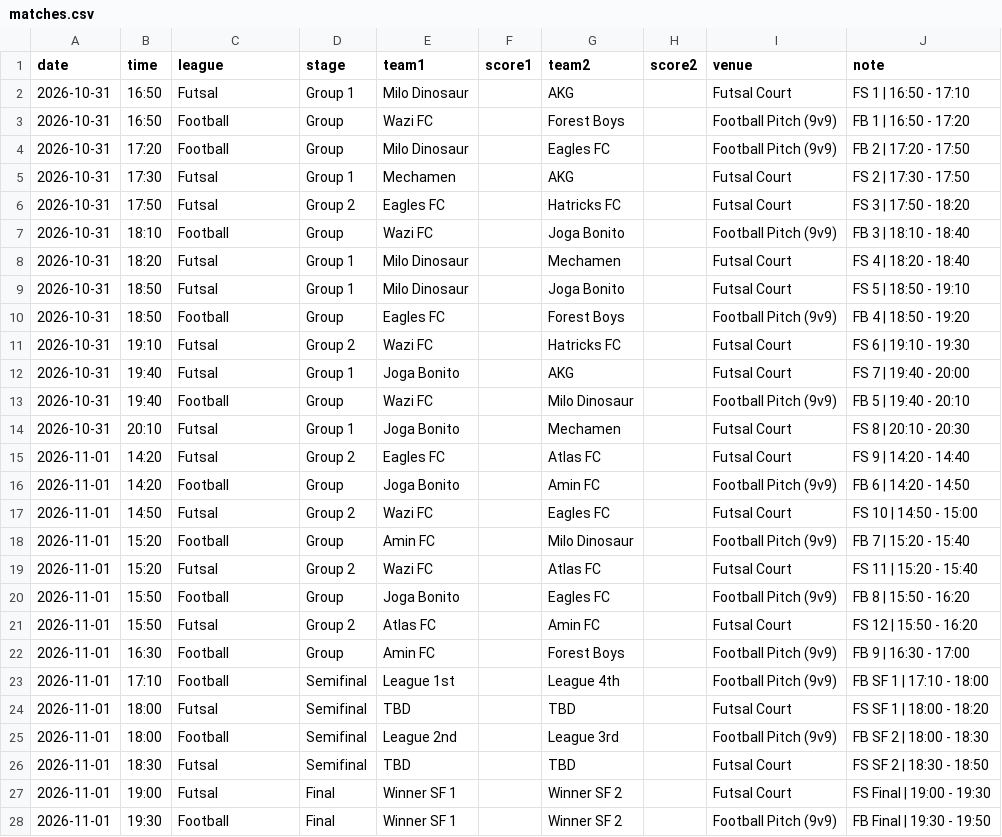
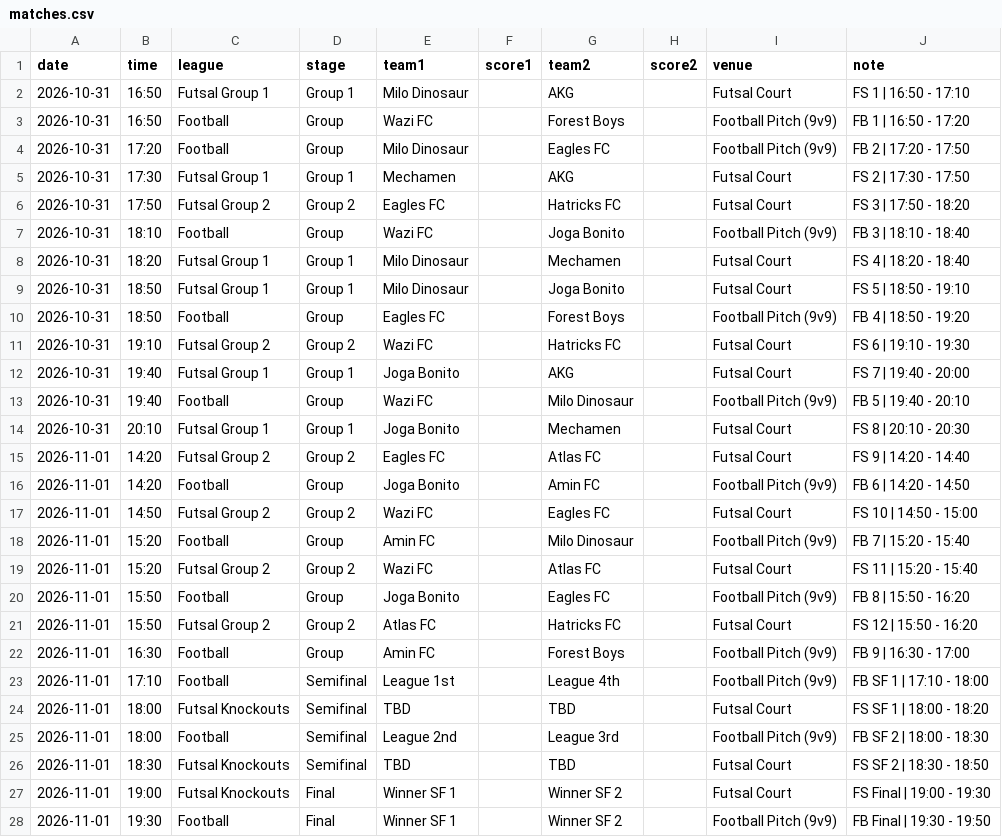
Before and after one commit to mo7ammedamin/Charity-Tournamnet-Scores-Website, a CSV file: matches.csv, drawn as a sheet.

```diff
--- a/matches.csv
+++ b/matches.csv
@@ -1,28 +1,28 @@
 date,time,league,stage,team1,score1,team2,score2,venue,note
-2026-10-31,16:50,Futsal,Group 1,Milo Dinosaur,,AKG,,Futsal Court,FS 1 | 16:50 - 17:10
+2026-10-31,16:50,Futsal Group 1,Group 1,Milo Dinosaur,,AKG,,Futsal Court,FS 1 | 16:50 - 17:10
 2026-10-31,16:50,Football,Group,Wazi FC,,Forest Boys,,Football Pitch (9v9),FB 1 | 16:50 - 17:20
 2026-10-31,17:20,Football,Group,Milo Dinosaur,,Eagles FC,,Football Pitch (9v9),FB 2 | 17:20 - 17:50
-2026-10-31,17:30,Futsal,Group 1,Mechamen,,AKG,,Futsal Court,FS 2 | 17:30 - 17:50
-2026-10-31,17:50,Futsal,Group 2,Eagles FC,,Hatricks FC,,Futsal Court,FS 3 | 17:50 - 18:20
+2026-10-31,17:30,Futsal Group 1,Group 1,Mechamen,,AKG,,Futsal Court,FS 2 | 17:30 - 17:50
+2026-10-31,17:50,Futsal Group 2,Group 2,Eagles FC,,Hatricks FC,,Futsal Court,FS 3 | 17:50 - 18:20
 2026-10-31,18:10,Football,Group,Wazi FC,,Joga Bonito,,Football Pitch (9v9),FB 3 | 18:10 - 18:40
-2026-10-31,18:20,Futsal,Group 1,Milo Dinosaur,,Mechamen,,Futsal Court,FS 4 | 18:20 - 18:40
-2026-10-31,18:50,Futsal,Group 1,Milo Dinosaur,,Joga Bonito,,Futsal Court,FS 5 | 18:50 - 19:10
+2026-10-31,18:20,Futsal Group 1,Group 1,Milo Dinosaur,,Mechamen,,Futsal Court,FS 4 | 18:20 - 18:40
+2026-10-31,18:50,Futsal Group 1,Group 1,Milo Dinosaur,,Joga Bonito,,Futsal Court,FS 5 | 18:50 - 19:10
 2026-10-31,18:50,Football,Group,Eagles FC,,Forest Boys,,Football Pitch (9v9),FB 4 | 18:50 - 19:20
-2026-10-31,19:10,Futsal,Group 2,Wazi FC,,Hatricks FC,,Futsal Court,FS 6 | 19:10 - 19:30
-2026-10-31,19:40,Futsal,Group 1,Joga Bonito,,AKG,,Futsal Court,FS 7 | 19:40 - 20:00
+2026-10-31,19:10,Futsal Group 2,Group 2,Wazi FC,,Hatricks FC,,Futsal Court,FS 6 | 19:10 - 19:30
+2026-10-31,19:40,Futsal Group 1,Group 1,Joga Bonito,,AKG,,Futsal Court,FS 7 | 19:40 - 20:00
 2026-10-31,19:40,Football,Group,Wazi FC,,Milo Dinosaur,,Football Pitch (9v9),FB 5 | 19:40 - 20:10
-2026-10-31,20:10,Futsal,Group 1,Joga Bonito,,Mechamen,,Futsal Court,FS 8 | 20:10 - 20:30
-2026-11-01,14:20,Futsal,Group 2,Eagles FC,,Atlas FC,,Futsal Court,FS 9 | 14:20 - 14:40
+2026-10-31,20:10,Futsal Group 1,Group 1,Joga Bonito,,Mechamen,,Futsal Court,FS 8 | 20:10 - 20:30
+2026-11-01,14:20,Futsal Group 2,Group 2,Eagles FC,,Atlas FC,,Futsal Court,FS 9 | 14:20 - 14:40
 2026-11-01,14:20,Football,Group,Joga Bonito,,Amin FC,,Football Pitch (9v9),FB 6 | 14:20 - 14:50
-2026-11-01,14:50,Futsal,Group 2,Wazi FC,,Eagles FC,,Futsal Court,FS 10 | 14:50 - 15:00
+2026-11-01,14:50,Futsal Group 2,Group 2,Wazi FC,,Eagles FC,,Futsal Court,FS 10 | 14:50 - 15:00
 2026-11-01,15:20,Football,Group,Amin FC,,Milo Dinosaur,,Football Pitch (9v9),FB 7 | 15:20 - 15:40
-2026-11-01,15:20,Futsal,Group 2,Wazi FC,,Atlas FC,,Futsal Court,FS 11 | 15:20 - 15:40
+2026-11-01,15:20,Futsal Group 2,Group 2,Wazi FC,,Atlas FC,,Futsal Court,FS 11 | 15:20 - 15:40
 2026-11-01,15:50,Football,Group,Joga Bonito,,Eagles FC,,Football Pitch (9v9),FB 8 | 15:50 - 16:20
-2026-11-01,15:50,Futsal,Group 2,Atlas FC,,Amin FC,,Futsal Court,FS 12 | 15:50 - 16:20
+2026-11-01,15:50,Futsal Group 2,Group 2,Atlas FC,,Hatricks FC,,Futsal Court,FS 12 | 15:50 - 16:20
 2026-11-01,16:30,Football,Group,Amin FC,,Forest Boys,,Football Pitch (9v9),FB 9 | 16:30 - 17:00
 2026-11-01,17:10,Football,Semifinal,League 1st,,League 4th,,Football Pitch (9v9),FB SF 1 | 17:10 - 18:00
-2026-11-01,18:00,Futsal,Semifinal,TBD,,TBD,,Futsal Court,FS SF 1 | 18:00 - 18:20
+2026-11-01,18:00,Futsal Knockouts,Semifinal,TBD,,TBD,,Futsal Court,FS SF 1 | 18:00 - 18:20
 2026-11-01,18:00,Football,Semifinal,League 2nd,,League 3rd,,Football Pitch (9v9),FB SF 2 | 18:00 - 18:30
-2026-11-01,18:30,Futsal,Semifinal,TBD,,TBD,,Futsal Court,FS SF 2 | 18:30 - 18:50
-2026-11-01,19:00,Futsal,Final,Winner SF 1,,Winner SF 2,,Futsal Court,FS Final | 19:00 - 19:30
+2026-11-01,18:30,Futsal Knockouts,Semifinal,TBD,,TBD,,Futsal Court,FS SF 2 | 18:30 - 18:50
+2026-11-01,19:00,Futsal Knockouts,Final,Winner SF 1,,Winner SF 2,,Futsal Court,FS Final | 19:00 - 19:30
 2026-11-01,19:30,Football,Final,Winner SF 1,,Winner SF 2,,Football Pitch (9v9),FB Final | 19:30 - 19:50
```
Also changed, not shown: teams.csv.
